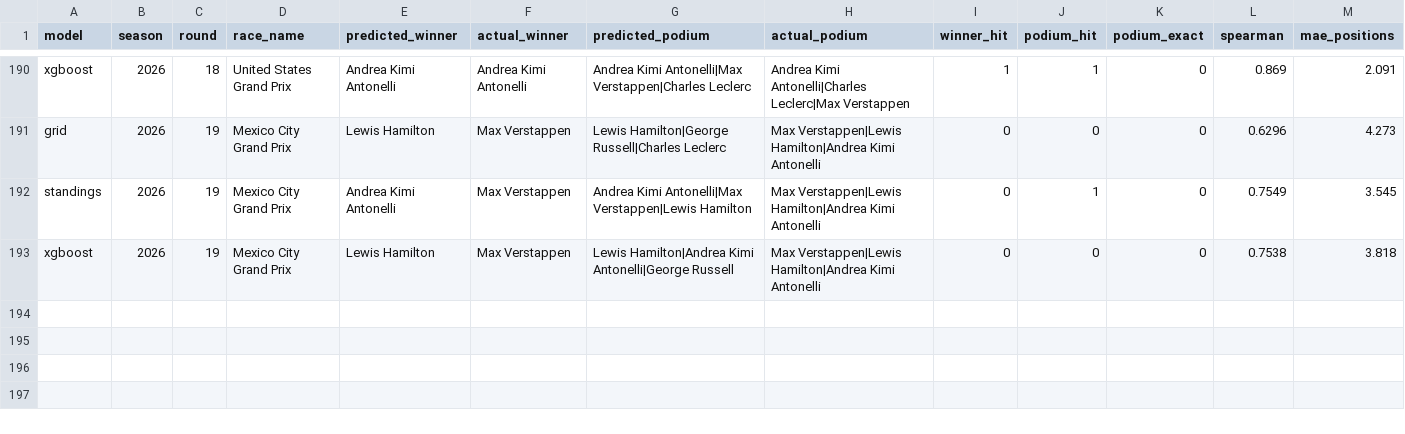
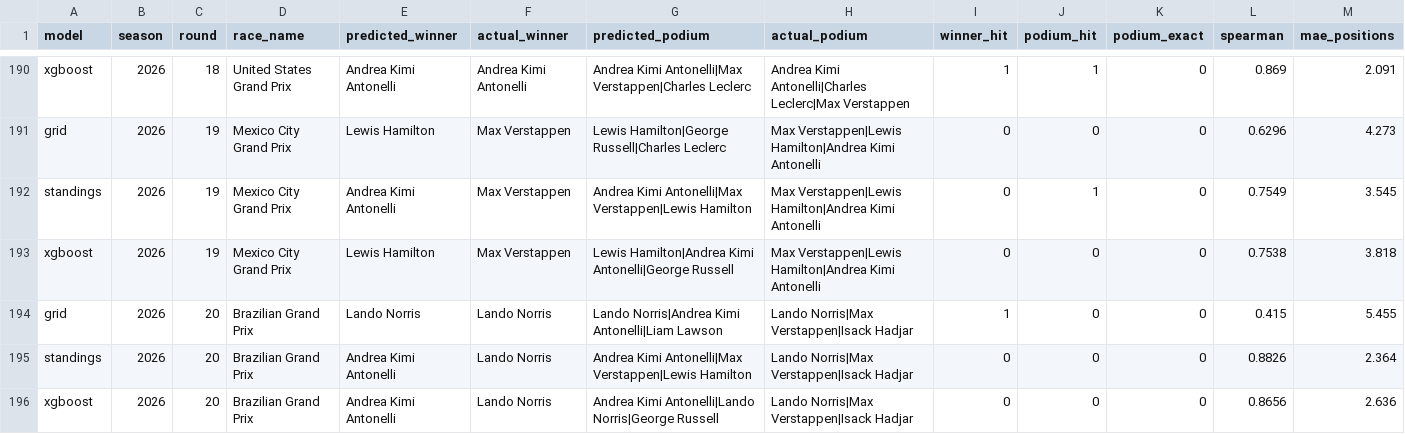
Before and after one commit to ArtuurHeidbuchel/F1-Prediction-Model, a CSV file: output/backtest_races.csv, drawn as a sheet; only a part is shown, gaps mark what is left out.

```diff
--- a/output/backtest_races.csv
+++ b/output/backtest_races.csv
@@ -193 +193,4 @@ standings,2026,19,Mexico City Grand Prix,Andrea Kimi Antonelli,Max Verstappen,An
 xgboost,2026,19,Mexico City Grand Prix,Lewis Hamilton,Max Verstappen,Lewis Hamilton|Andrea Kimi Antonelli|George Russell,Max Verstappen|Lewis Hamilton|Andrea Kimi Antonelli,0,0,0,0.7538,3.818
+grid,2026,20,Brazilian Grand Prix,Lando Norris,Lando Norris,Lando Norris|Andrea Kimi Antonelli|Liam Lawson,Lando Norris|Max Verstappen|Isack Hadjar,1,0,0,0.415,5.455
+standings,2026,20,Brazilian Grand Prix,Andrea Kimi Antonelli,Lando Norris,Andrea Kimi Antonelli|Max Verstappen|Lewis Hamilton,Lando Norris|Max Verstappen|Isack Hadjar,0,0,0,0.8826,2.364
+xgboost,2026,20,Brazilian Grand Prix,Andrea Kimi Antonelli,Lando Norris,Andrea Kimi Antonelli|Lando Norris|George Russell,Lando Norris|Max Verstappen|Isack Hadjar,0,0,0,0.8656,2.636
```
Also changed, not shown: output/backtest_summary.csv, output/backtest_vs_baselines.csv, 3 other files.
